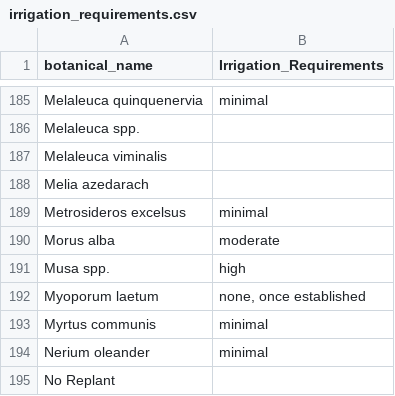
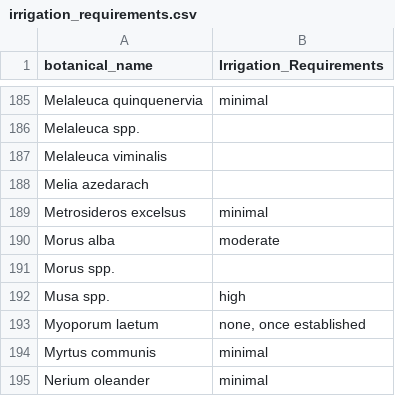
Before and after one commit to Public-Tree-Map/public-tree-map-data-pipeline, a CSV file: data/irrigation_requirements.csv, drawn as a sheet; only a part is shown, gaps mark what is left out; the shorter side is filled out with more unchanged rows; the diff names each change by its address in the sheet, - before the commit and + after, or states it on an @@ line.

Commit message:
add Morus spp.

```diff
--- a/data/irrigation_requirements.csv
+++ b/data/irrigation_requirements.csv
+row 191: Morus spp.
```
